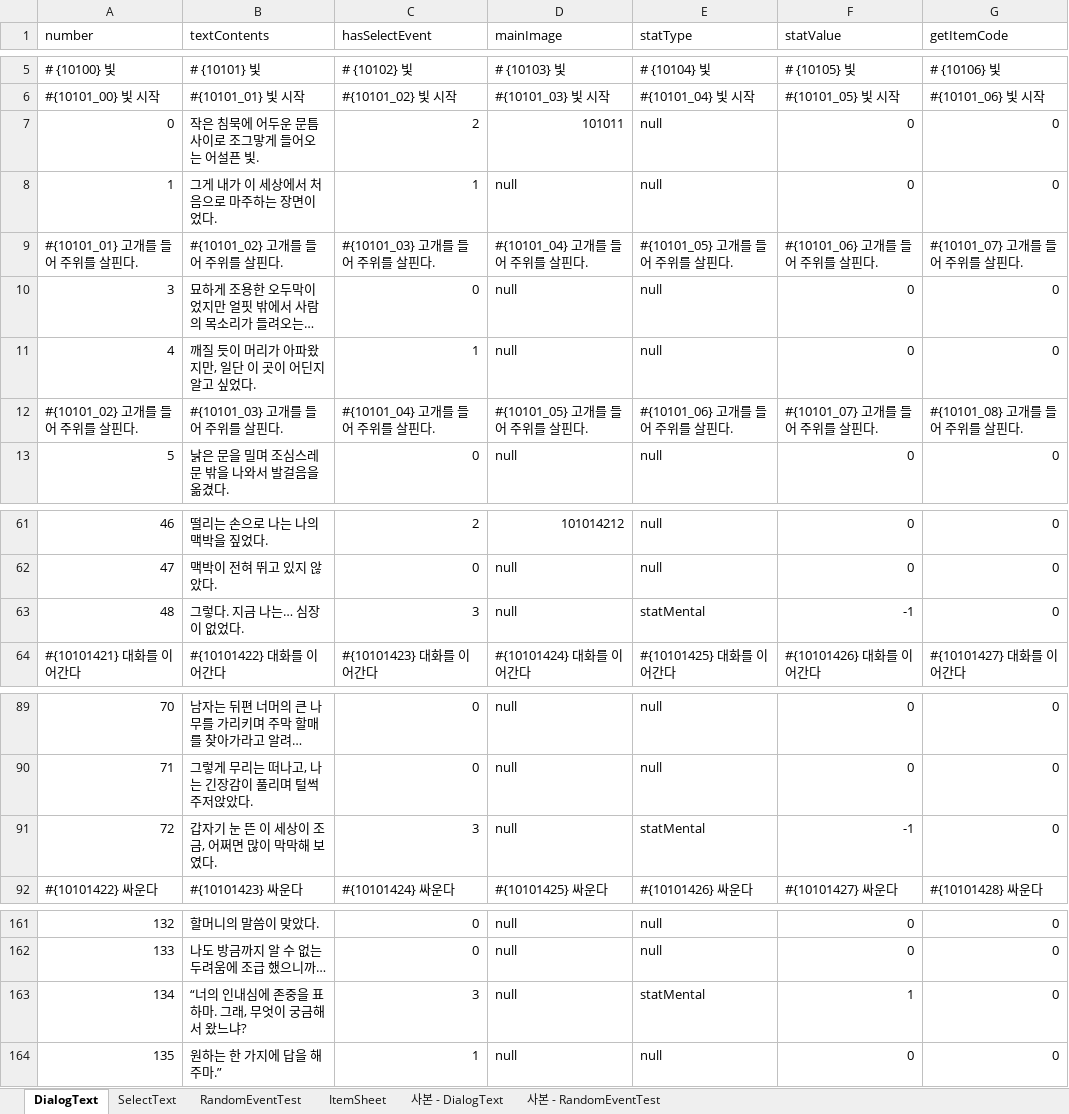
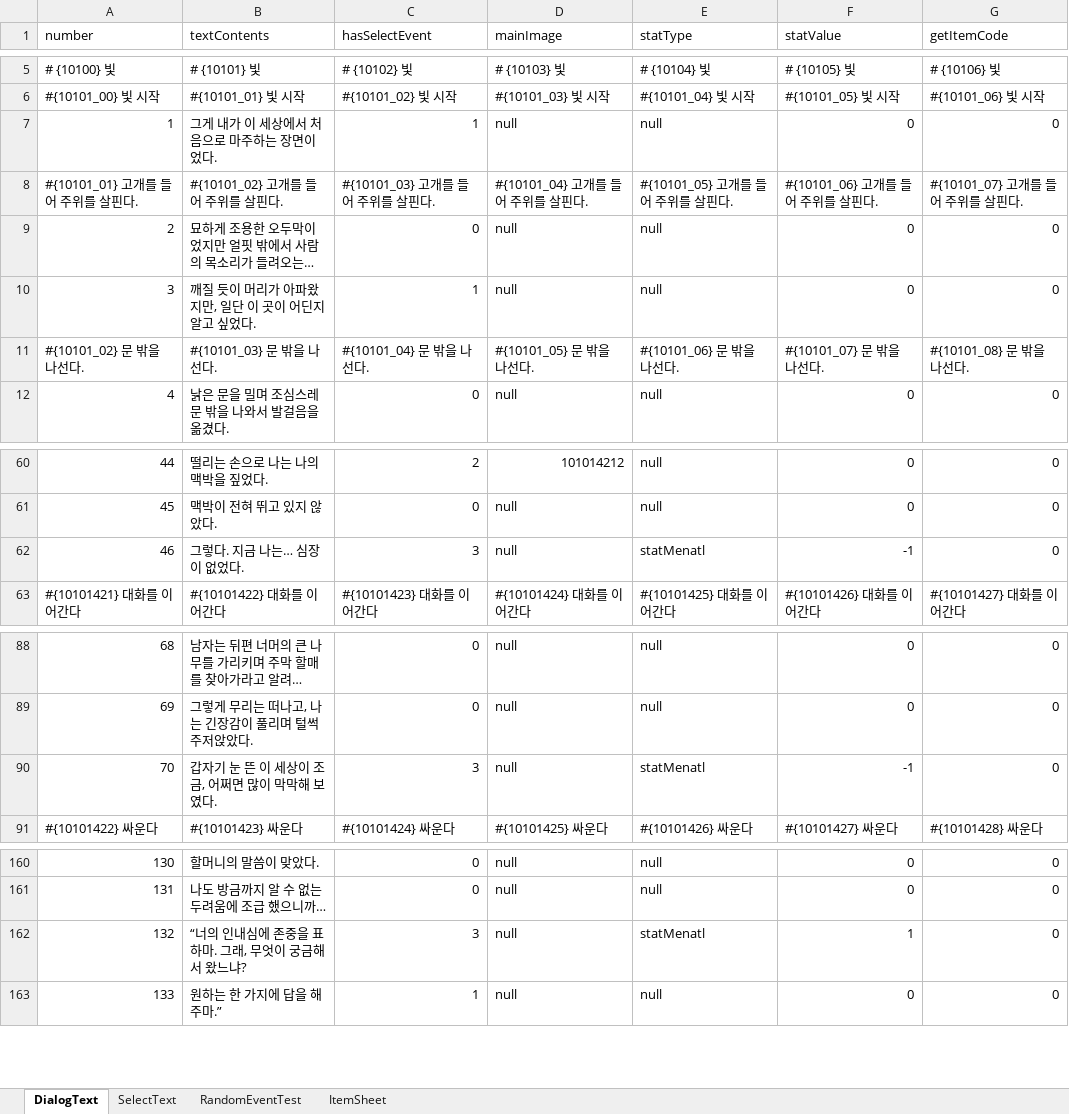
Before and after one commit to SharpSteamedBread/Project_Irrational, an Excel workbook: ProjectIrrational/Assets/ExcelBase/MainText.xlsx, sheet DialogText, drawn as a sheet; only a part is shown, gaps mark what is left out; long unchanged cells end in …; values as stored, in another font and other column widths than the file's, no cell formats; removed rows and columns are numbered as before the commit, all else as after; the diff names each change by its address in the sheet, - before the commit and + after, or states it on an @@ line.

```diff
--- a/ProjectIrrational/Assets/ExcelBase/MainText.xlsx (sheet DialogText)
+++ b/ProjectIrrational/Assets/ExcelBase/MainText.xlsx (sheet DialogText)
-sheet tab: 사본 - DialogText
-sheet tab: 사본 - RandomEventTest
-row 7: 0 | 작은 침묵에 어두운 문틈 사이로 조그맣게 들어오는 어설픈 빛. | 2 | 101011 | null | 0 | 0
@@ column A (number) renumbered from row 9 down @@
-row 12: #{10101_02} 고개를 들어 주위를 살핀다. | #{10101_03} 고개를 들어 주위를 살핀다. | #{10101_04} 고개를 들어 주위를 살핀다. | #{10101_05} 고개를 들어 주위를 살핀다. | #{10101_06} 고개를 들어 주위를 살핀다. | #{10101_07} 고개를 들어 주위를 살핀다. | #{10101_08} 고개를 들어 주위를 살핀다.
+row 11: #{10101_02} 문 밖을 나선다. | #{10101_03} 문 밖을 나선다. | #{10101_04} 문 밖을 나선다. | #{10101_05} 문 밖을 나선다. | #{10101_06} 문 밖을 나선다. | #{10101_07} 문 밖을 나선다. | #{10101_08} 문 밖을 나선다.
-E62 (statType): statMental
+E62 (statType): statMenatl
-E90 (statType): statMental
+E90 (statType): statMenatl
-E162 (statType): statMental
+E162 (statType): statMenatl
```
Also changed, not shown: sheet SelectText, sheet RandomEventTest, cell formats, formulas that keep their value, 41 other files.
